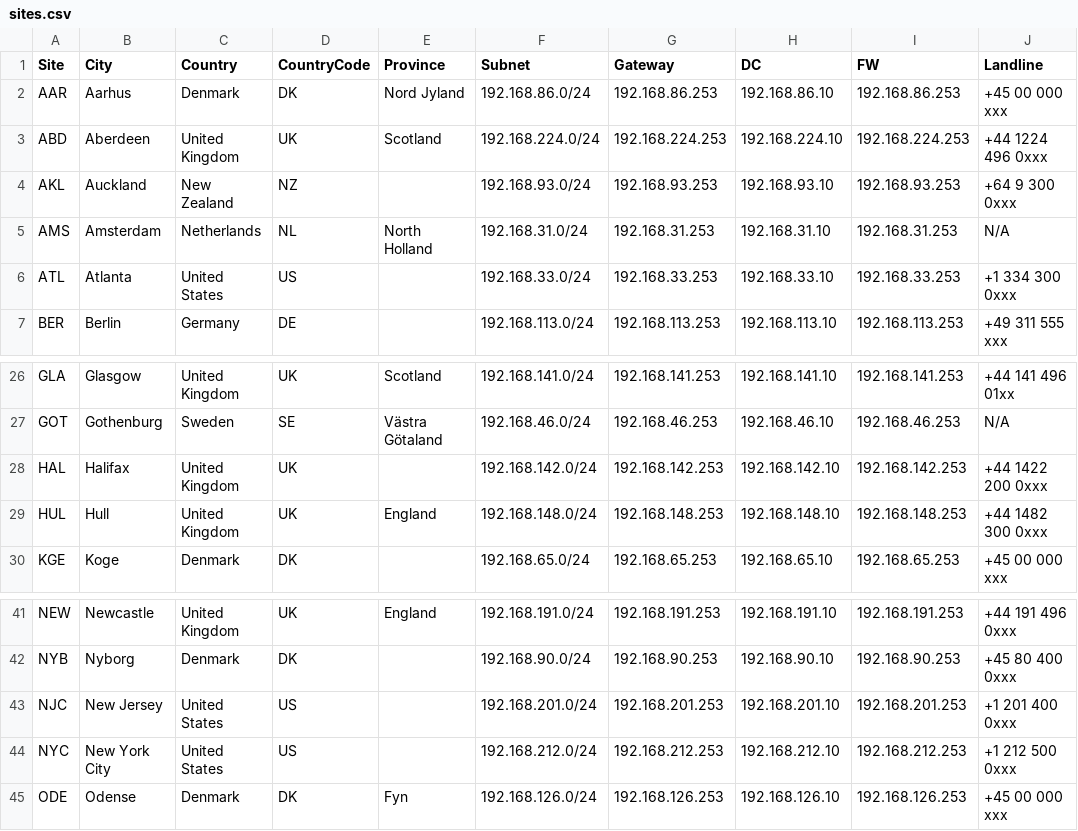
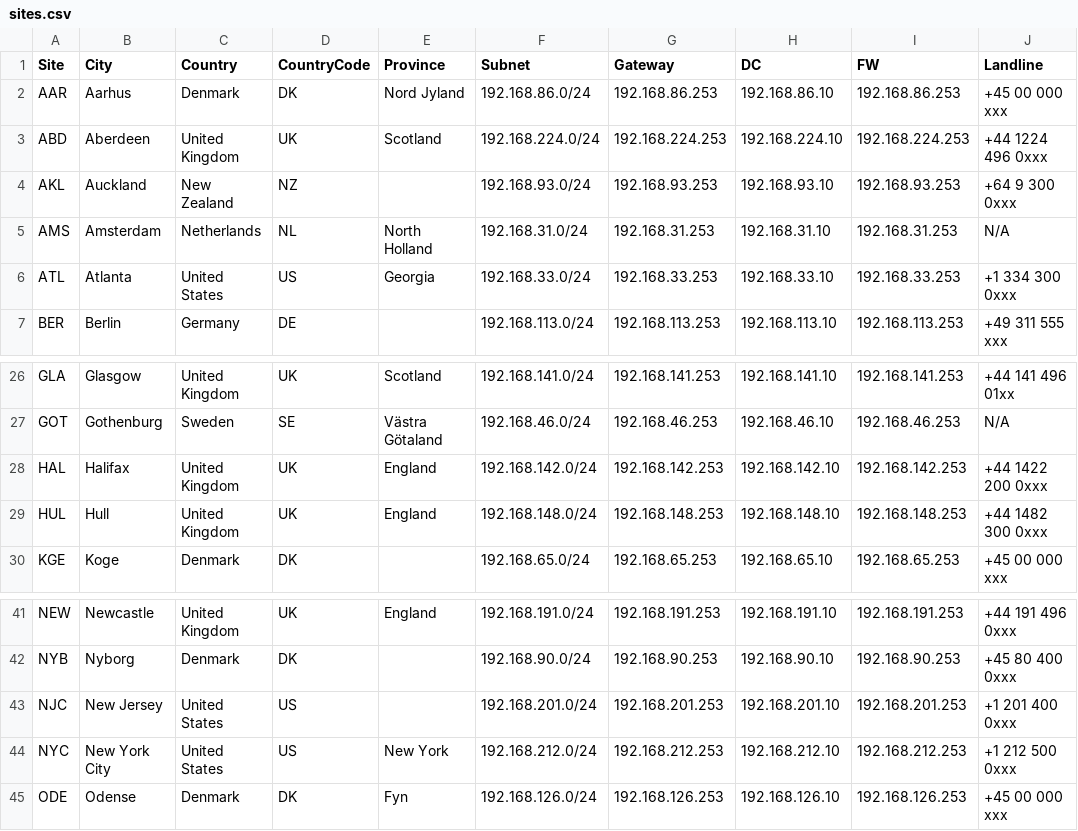
Before and after one commit to knightmare2600/example_music_infra, a CSV file: bootstrap/web/proxmox/sites.csv, drawn as a sheet; only a part is shown, gaps mark what is left out; the diff names each change by its address in the sheet, - before the commit and + after, or states it on an @@ line.

```diff
--- a/bootstrap/web/proxmox/sites.csv
+++ b/bootstrap/web/proxmox/sites.csv
-E6 (Province): (empty)
+E6 (Province): Georgia
-E28 (Province): (empty)
+E28 (Province): England
-E44 (Province): (empty)
+E44 (Province): New York
```
Also changed, not shown: 1 other file.
